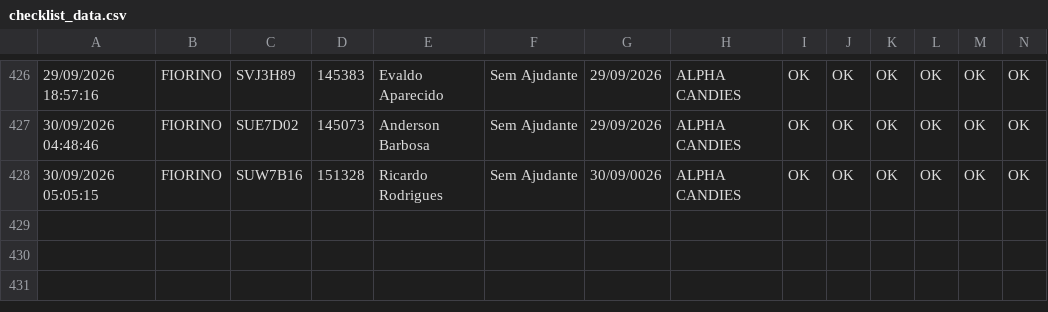
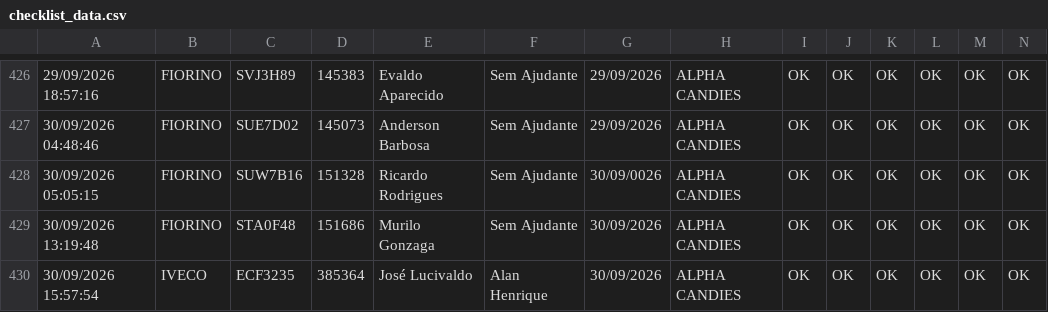
Before and after one commit to GGSantosLM/carverify, a CSV file: src/data/checklist_data.csv, drawn as a sheet; only a part is shown, gaps mark what is left out; rows hold the shown columns only; the diff names each change by its address in the sheet, - before the commit and + after, or states it on an @@ line.

```diff
--- a/src/data/checklist_data.csv
+++ b/src/data/checklist_data.csv
+row 429: 30/09/2026 13:19:48 | FIORINO | STA0F48 | 151686 | Murilo Gonzaga | Sem Ajudante | 30/09/2026 | ALPHA CANDIES | OK | OK | OK | OK | OK | OK
+row 430: 30/09/2026 15:57:54 | IVECO | ECF3235 | 385364 | José Lucivaldo | Alan Henrique | 30/09/2026 | ALPHA CANDIES | OK | OK | OK | OK | OK | OK
```
